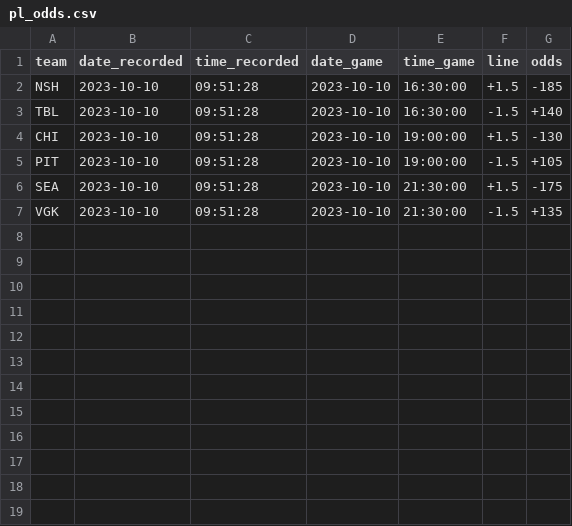
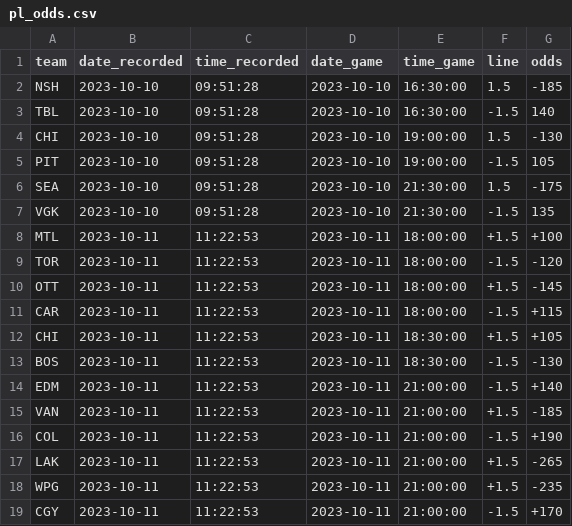
Before and after one commit to michalekb11/NHL-expected-goals, a CSV file: data/daily/odds/pl_odds.csv, drawn as a sheet.

```diff
--- a/data/daily/odds/pl_odds.csv
+++ b/data/daily/odds/pl_odds.csv
@@ -1,7 +1,19 @@
 team,date_recorded,time_recorded,date_game,time_game,line,odds
-NSH,2023-10-10,09:51:28,2023-10-10,16:30:00,+1.5,-185
-TBL,2023-10-10,09:51:28,2023-10-10,16:30:00,-1.5,+140
-CHI,2023-10-10,09:51:28,2023-10-10,19:00:00,+1.5,-130
-PIT,2023-10-10,09:51:28,2023-10-10,19:00:00,-1.5,+105
-SEA,2023-10-10,09:51:28,2023-10-10,21:30:00,+1.5,-175
-VGK,2023-10-10,09:51:28,2023-10-10,21:30:00,-1.5,+135
+NSH,2023-10-10,09:51:28,2023-10-10,16:30:00,1.5,-185
+TBL,2023-10-10,09:51:28,2023-10-10,16:30:00,-1.5,140
+CHI,2023-10-10,09:51:28,2023-10-10,19:00:00,1.5,-130
+PIT,2023-10-10,09:51:28,2023-10-10,19:00:00,-1.5,105
+SEA,2023-10-10,09:51:28,2023-10-10,21:30:00,1.5,-175
+VGK,2023-10-10,09:51:28,2023-10-10,21:30:00,-1.5,135
+MTL,2023-10-11,11:22:53,2023-10-11,18:00:00,+1.5,+100
+TOR,2023-10-11,11:22:53,2023-10-11,18:00:00,-1.5,-120
+OTT,2023-10-11,11:22:53,2023-10-11,18:00:00,+1.5,-145
+CAR,2023-10-11,11:22:53,2023-10-11,18:00:00,-1.5,+115
+CHI,2023-10-11,11:22:53,2023-10-11,18:30:00,+1.5,+105
+BOS,2023-10-11,11:22:53,2023-10-11,18:30:00,-1.5,-130
+EDM,2023-10-11,11:22:53,2023-10-11,21:00:00,-1.5,+140
+VAN,2023-10-11,11:22:53,2023-10-11,21:00:00,+1.5,-185
+COL,2023-10-11,11:22:53,2023-10-11,21:00:00,-1.5,+190
+LAK,2023-10-11,11:22:53,2023-10-11,21:00:00,+1.5,-265
+WPG,2023-10-11,11:22:53,2023-10-11,21:00:00,+1.5,-235
+CGY,2023-10-11,11:22:53,2023-10-11,21:00:00,-1.5,+170
```
Also changed, not shown: data/daily/DF_projected_goalies.csv, data/daily/RW_injuries.csv, 7 other files.
